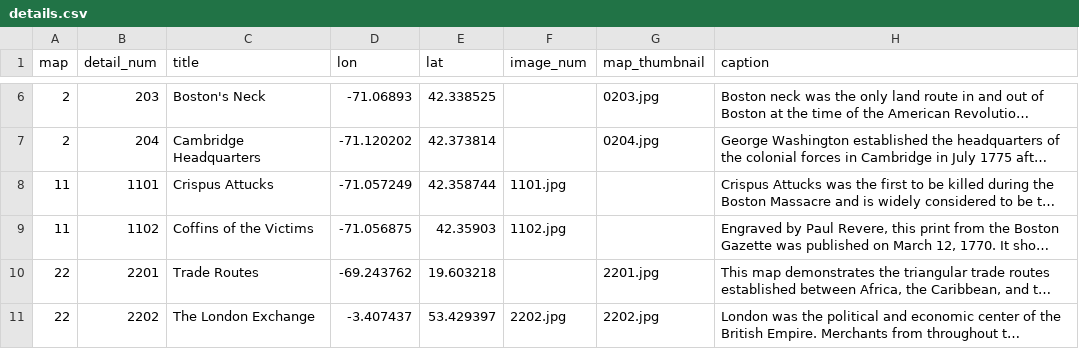
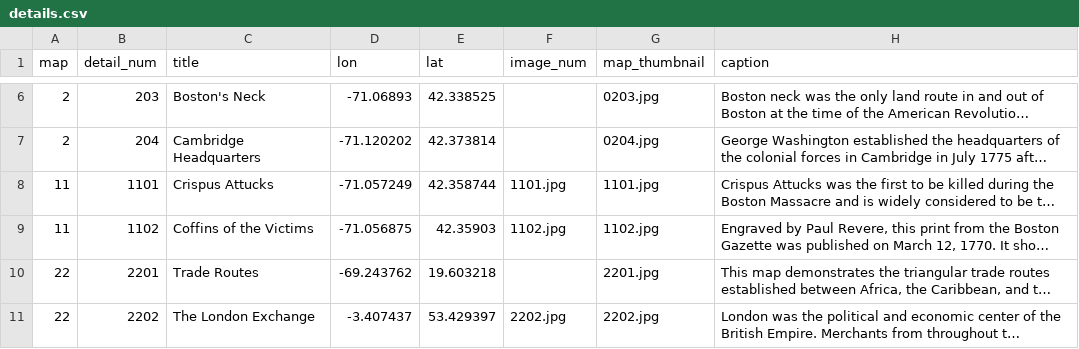
Before and after one commit to axismaps/zooming-in-on-history, a CSV file: data/csv/details.csv, drawn as a sheet; only a part is shown, gaps mark what is left out; long unchanged cells end in …; the diff names each change by its address in the sheet, - before the commit and + after, or states it on an @@ line.

Commit message:
map 11 added and details.csv updated

```diff
--- a/data/csv/details.csv
+++ b/data/csv/details.csv
-G8 (map_thumbnail): (empty)
+G8 (map_thumbnail): 1101.jpg
-G9 (map_thumbnail): (empty)
+G9 (map_thumbnail): 1102.jpg
```
Also changed, not shown: 2 other files.
